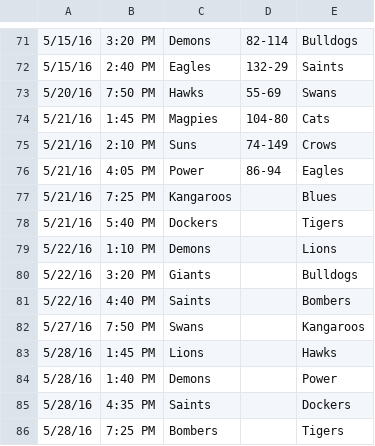
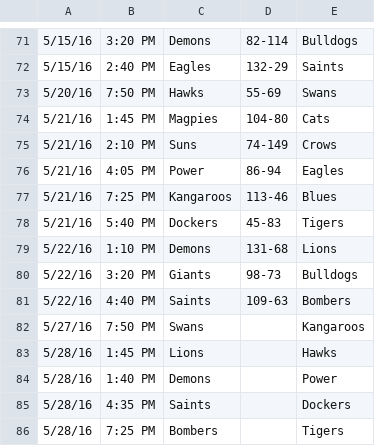
Before and after one commit to HiReception/DoyleWithTheScores, a CSV file: afl/matches.csv, drawn as a sheet; only a part is shown, gaps mark what is left out.

```diff
--- a/afl/matches.csv
+++ b/afl/matches.csv
@@ -76,7 +76,7 @@
 5/21/16,4:05 PM,Power,86-94,Eagles
-5/21/16,7:25 PM,Kangaroos,,Blues
-5/21/16,5:40 PM,Dockers,,Tigers
-5/22/16,1:10 PM,Demons,,Lions
-5/22/16,3:20 PM,Giants,,Bulldogs
-5/22/16,4:40 PM,Saints,,Bombers
+5/21/16,7:25 PM,Kangaroos,113-46,Blues
+5/21/16,5:40 PM,Dockers,45-83,Tigers
+5/22/16,1:10 PM,Demons,131-68,Lions
+5/22/16,3:20 PM,Giants,98-73,Bulldogs
+5/22/16,4:40 PM,Saints,109-63,Bombers
 5/27/16,7:50 PM,Swans,,Kangaroos
```
Also changed, not shown: nrl/matches.csv, 21 other files.
